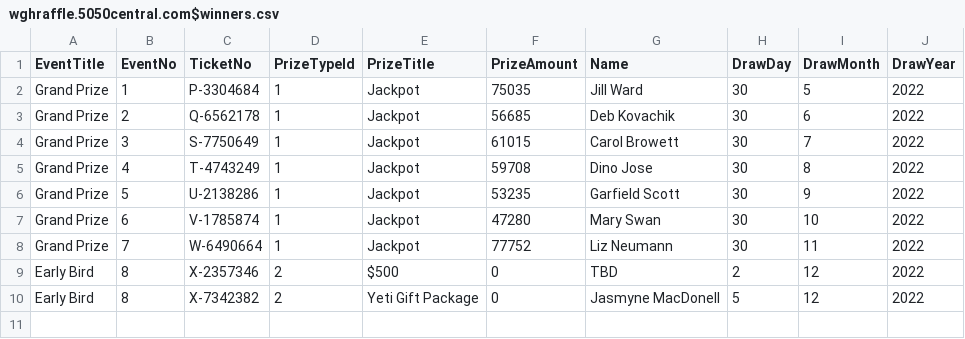
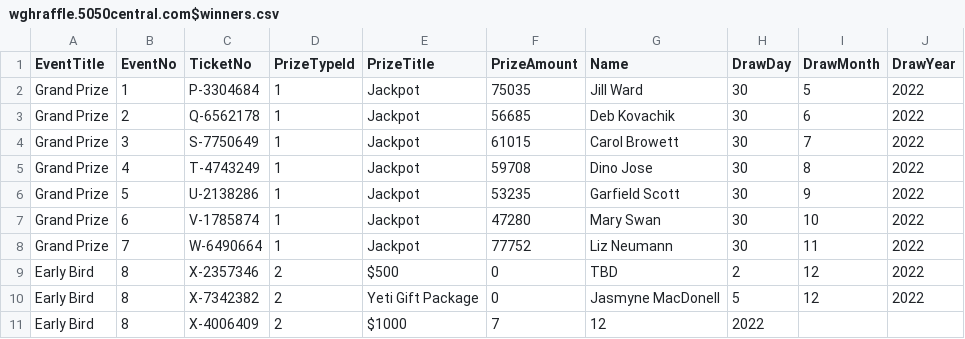
Before and after one commit to LuxYogasegaran/winners-list, a CSV file: wghraffle.5050central.com$winners.csv, drawn as a sheet; the diff names each change by its address in the sheet, - before the commit and + after, or states it on an @@ line.

Commit message:
Update wghraffle.5050central.com$winners.csv

```diff
--- a/wghraffle.5050central.com$winners.csv
+++ b/wghraffle.5050central.com$winners.csv
+row 11: Early Bird | 8 | X-4006409 | 2 | $1000 | 7 | 12 | 2022
```
